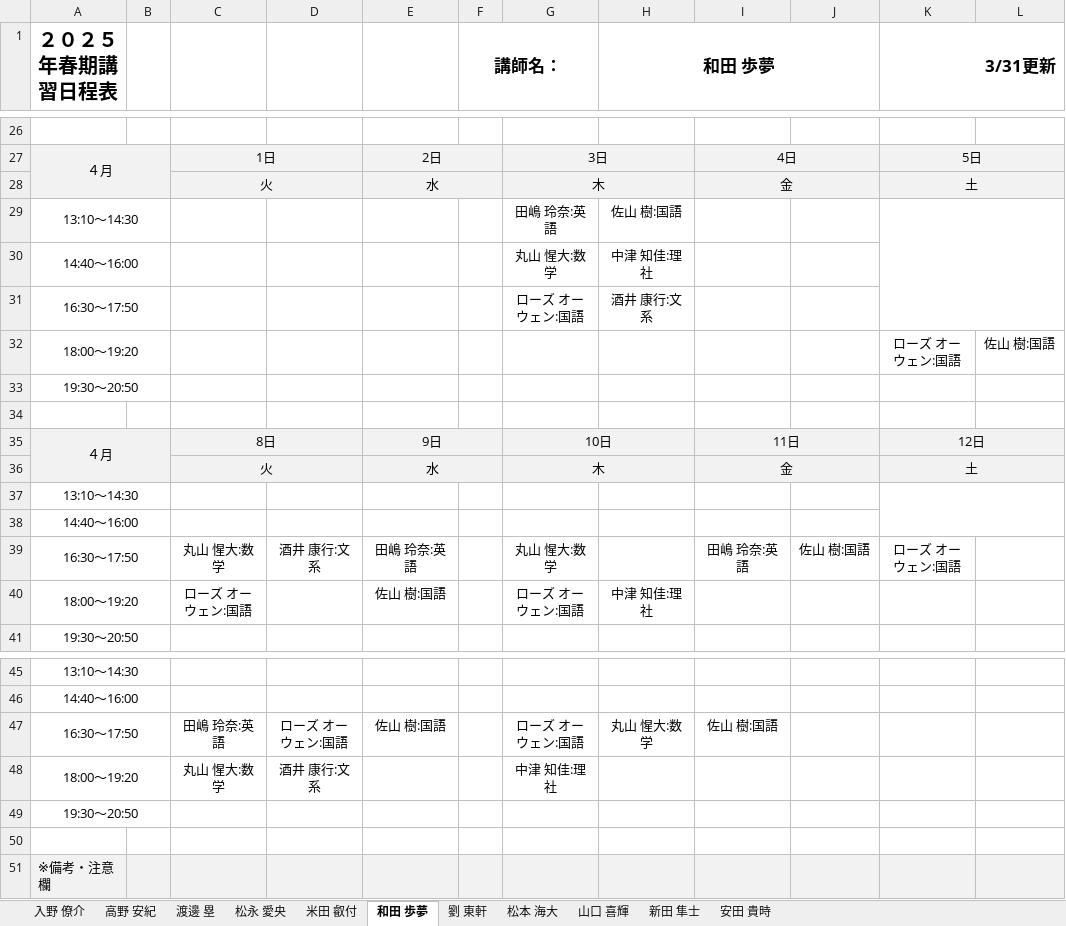
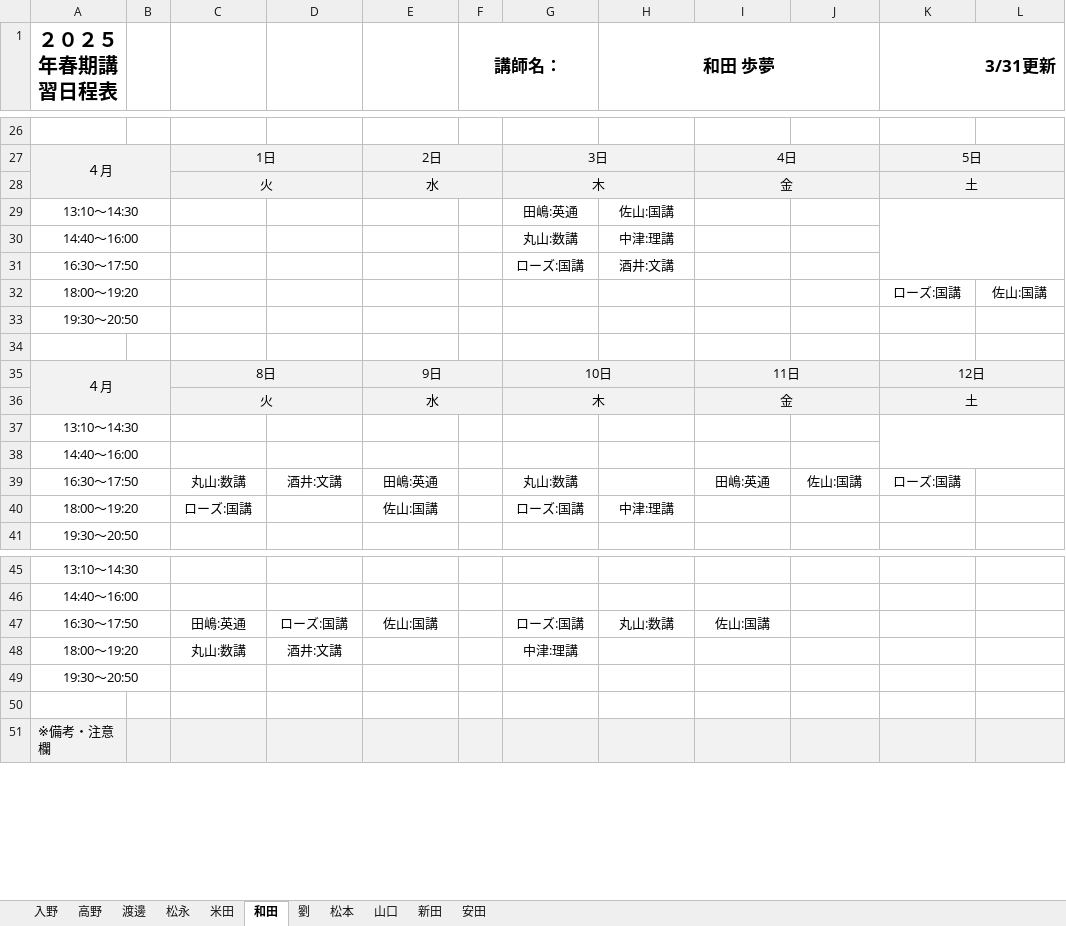
Before and after one commit to monkey01991RK/Python-Matching, an Excel workbook: output/teachers_schedule.xlsx, sheet 和田, drawn as a sheet; only a part is shown, gaps mark what is left out; values as stored, in another font and other column widths than the file's, no borders; the diff covers the shown part only; the diff names each change by its address in the sheet, - before the commit and + after, or states it on an @@ line.

```diff
--- a/output/teachers_schedule.xlsx (sheet 和田)
+++ b/output/teachers_schedule.xlsx (sheet 和田)
-sheet tab: 入野 僚介
+sheet tab: 入野
-sheet tab: 高野 安紀
+sheet tab: 高野
-sheet tab: 渡邊 塁
+sheet tab: 渡邊
-sheet tab: 松永 愛央
+sheet tab: 松永
-sheet tab: 米田 叡付
+sheet tab: 米田
-sheet tab: 和田 歩夢
+sheet tab: 和田
-sheet tab: 劉 東軒
+sheet tab: 劉
-sheet tab: 松本 海大
+sheet tab: 松本
-sheet tab: 山口 喜輝
+sheet tab: 山口
-sheet tab: 新田 隼士
+sheet tab: 新田
-sheet tab: 安田 貴時
+sheet tab: 安田
-G29: 田嶋 玲奈:英語
+G29: 田嶋:英通
-H29 (和田 歩夢): 佐山 樹:国語
+H29 (和田 歩夢): 佐山:国講
-G30: 丸山 惺大:数学
+G30: 丸山:数講
-H30 (和田 歩夢): 中津 知佳:理社
+H30 (和田 歩夢): 中津:理講
-G31: ローズ オーウェン:国語
+G31: ローズ:国講
-H31 (和田 歩夢): 酒井 康行:文系
+H31 (和田 歩夢): 酒井:文講
-K32 (3/31更新): ローズ オーウェン:国語
+K32 (3/31更新): ローズ:国講
-L32: 佐山 樹:国語
+L32: 佐山:国講
-C39: 丸山 惺大:数学
+C39: 丸山:数講
-D39: 酒井 康行:文系
+D39: 酒井:文講
-E39: 田嶋 玲奈:英語
+E39: 田嶋:英通
-G39: 丸山 惺大:数学
+G39: 丸山:数講
-I39: 田嶋 玲奈:英語
+I39: 田嶋:英通
-J39: 佐山 樹:国語
+J39: 佐山:国講
-K39 (3/31更新): ローズ オーウェン:国語
+K39 (3/31更新): ローズ:国講
-C40: ローズ オーウェン:国語
+C40: ローズ:国講
-E40: 佐山 樹:国語
+E40: 佐山:国講
-G40: ローズ オーウェン:国語
+G40: ローズ:国講
-H40 (和田 歩夢): 中津 知佳:理社
+H40 (和田 歩夢): 中津:理講
-C47: 田嶋 玲奈:英語
+C47: 田嶋:英通
-D47: ローズ オーウェン:国語
+D47: ローズ:国講
-E47: 佐山 樹:国語
+E47: 佐山:国講
-G47: ローズ オーウェン:国語
+G47: ローズ:国講
-H47 (和田 歩夢): 丸山 惺大:数学
+H47 (和田 歩夢): 丸山:数講
-I47: 佐山 樹:国語
+I47: 佐山:国講
-C48: 丸山 惺大:数学
+C48: 丸山:数講
-D48: 酒井 康行:文系
+D48: 酒井:文講
-G48: 中津 知佳:理社
+G48: 中津:理講
```
Also changed, not shown: 14 edited cells elsewhere in this sheet, sheet 入野, sheet 高野, sheet 米田, sheet 松永, sheet 渡邊, sheet 松本, 4 more sheets, output/students_elementary.xlsx, output/students_high.xlsx, 38 other files.
